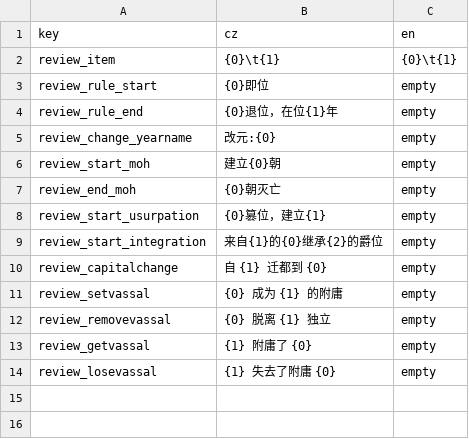
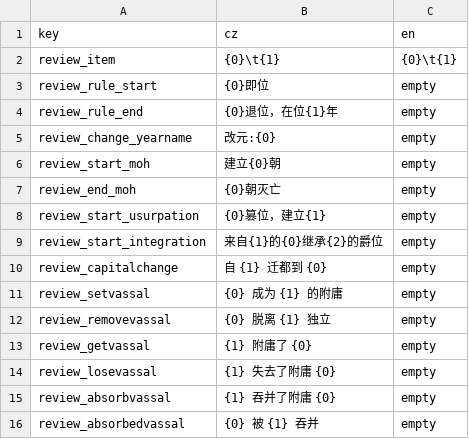
Before and after one commit to goatdie/AncientWarfare2.0, a CSV file: Locales/review.csv, drawn as a sheet.

```diff
--- a/Locales/review.csv
+++ b/Locales/review.csv
@@ -14 +14,3 @@ review_getvassal, {1} 附庸了 {0}  ,empty
 review_losevassal, {1} 失去了附庸 {0}  ,empty
+review_absorbvassal, {1} 吞并了附庸 {0}  ,empty
+review_absorbedvassal, {0} 被 {1} 吞并 ,empty
```
Also changed, not shown: 6 other files.
